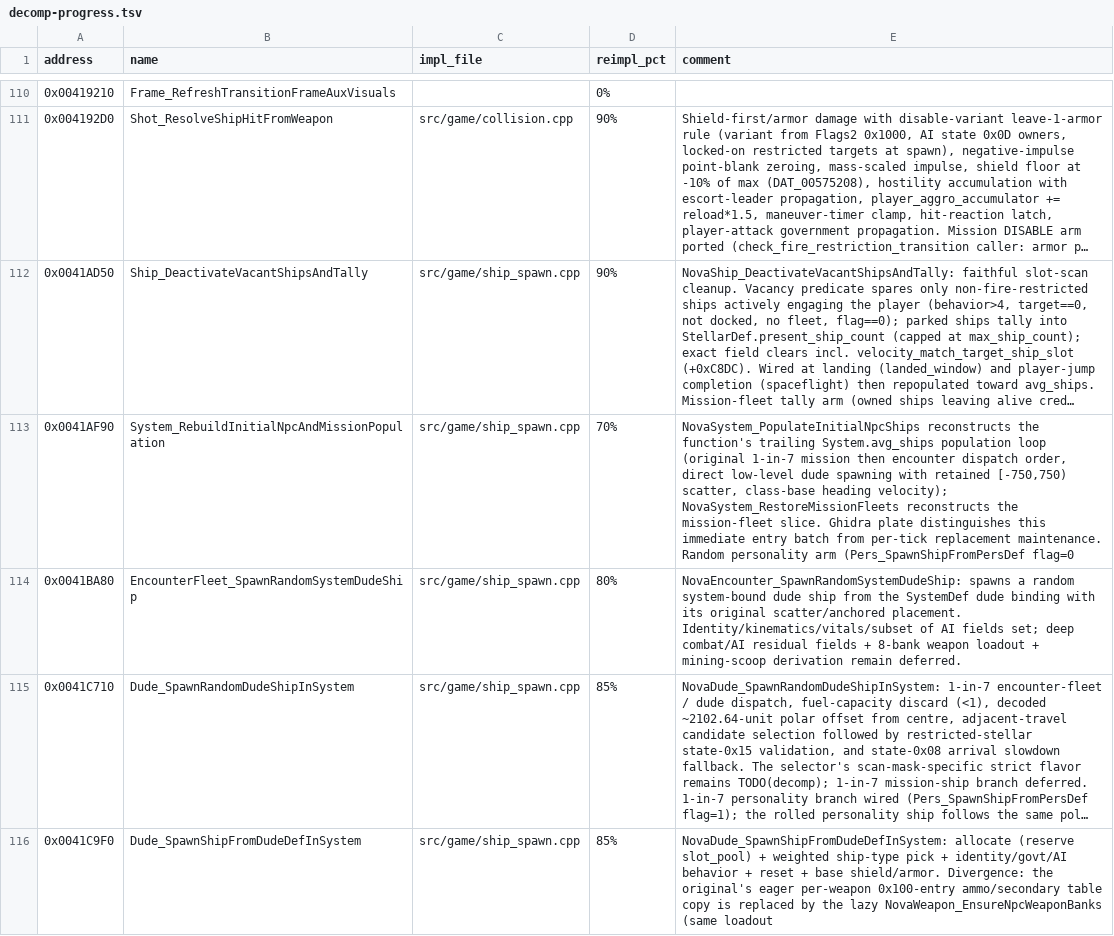
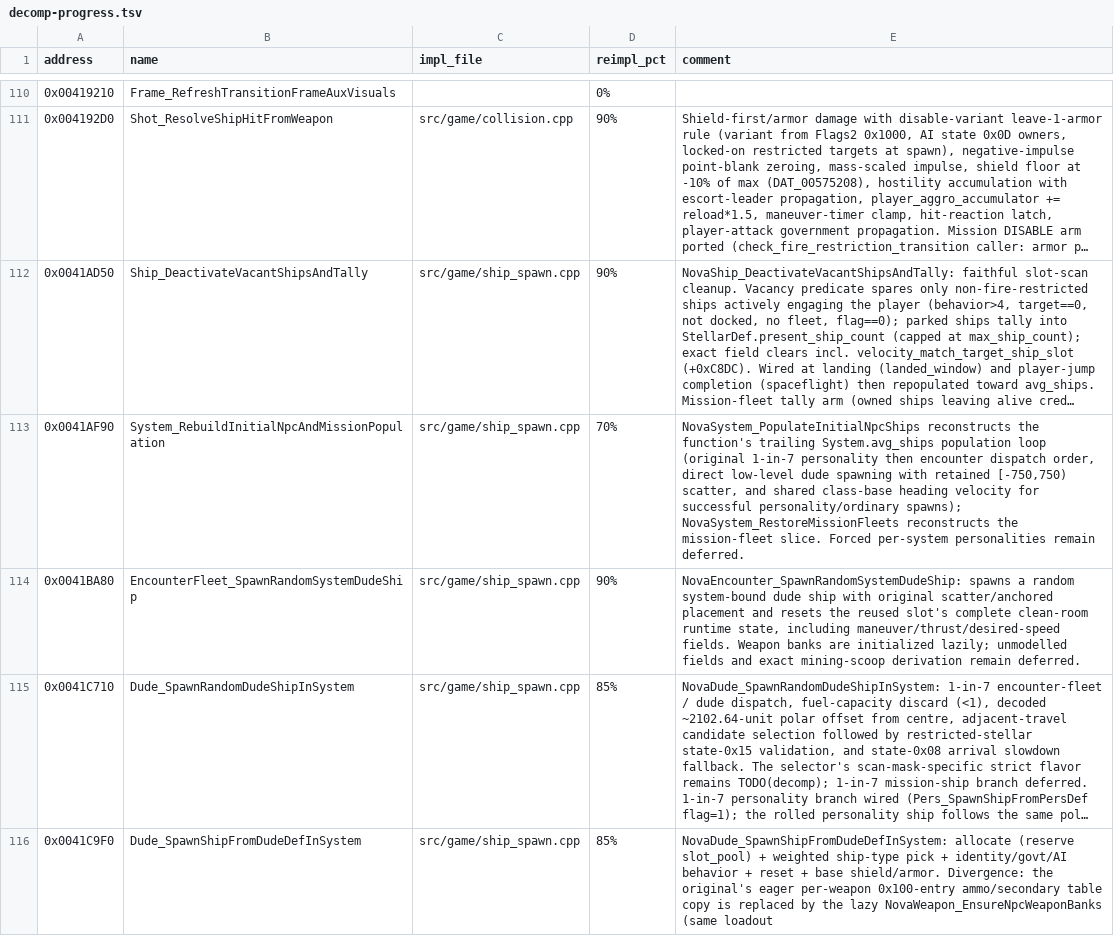
Before and after one commit to wraitii/evnova-decomp, a TSV file: decomp-progress.tsv, drawn as a sheet; only a part is shown, gaps mark what is left out; long unchanged cells end in …; the diff names each change by its address in the sheet, - before the commit and + after, or states it on an @@ line.

Commit message:
Fix recycled NPC spawn movement state

```diff
--- a/decomp-progress.tsv
+++ b/decomp-progress.tsv
-E113 (comment): …(original 1-in-7 mission then encounter dispatch order, direct low-level dude spawning with retained [-750,750) scatter, class-base heading velocity); NovaSystem_RestoreMissionFleets reconstructs the mission-fleet slice. Ghidra plate distinguishes this immediate entry batch from per-tick replacement maintenance. Random personality arm (Pers_SpawnShipFromPersDef flag=0
+E113 (comment): …(original 1-in-7 personality then encounter dispatch order, direct low-level dude spawning with retained [-750,750) scatter, and shared class-base heading velocity for successful personality/ordinary spawns); NovaSystem_RestoreMissionFleets reconstructs the mission-fleet slice. Forced per-system personalities remain deferred.
-D114 (reimpl_pct): 80%
+D114 (reimpl_pct): 90%
-E114 (comment): …dude ship from the SystemDef dude binding with its original scatter/anchored placement. Identity/kinematics/vitals/subset of AI fields set; deep combat/AI residual fields + 8-bank weapon loadout + mining-scoop derivation…
+E114 (comment): …dude ship with original scatter/anchored placement and resets the reused slot's complete clean-room runtime state, including maneuver/thrust/desired-speed fields. Weapon banks are initialized lazily; unmodelled fields and exact mining-scoop derivation…
```
Also changed, not shown: 2 other files.
